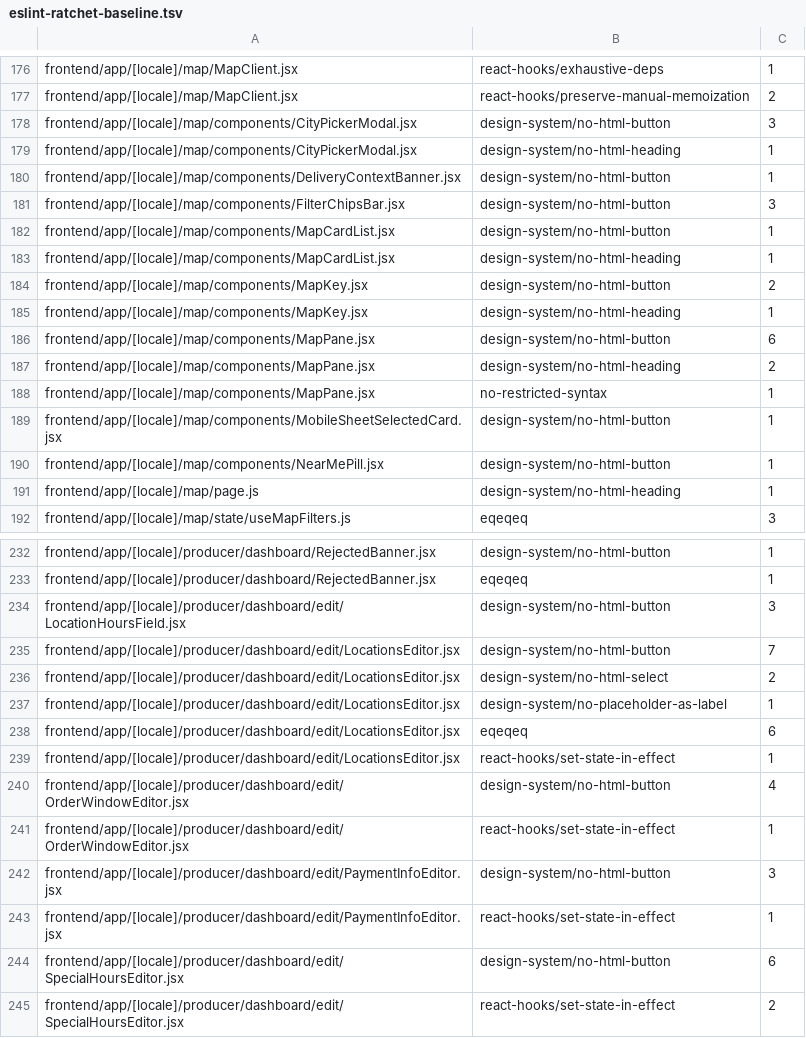
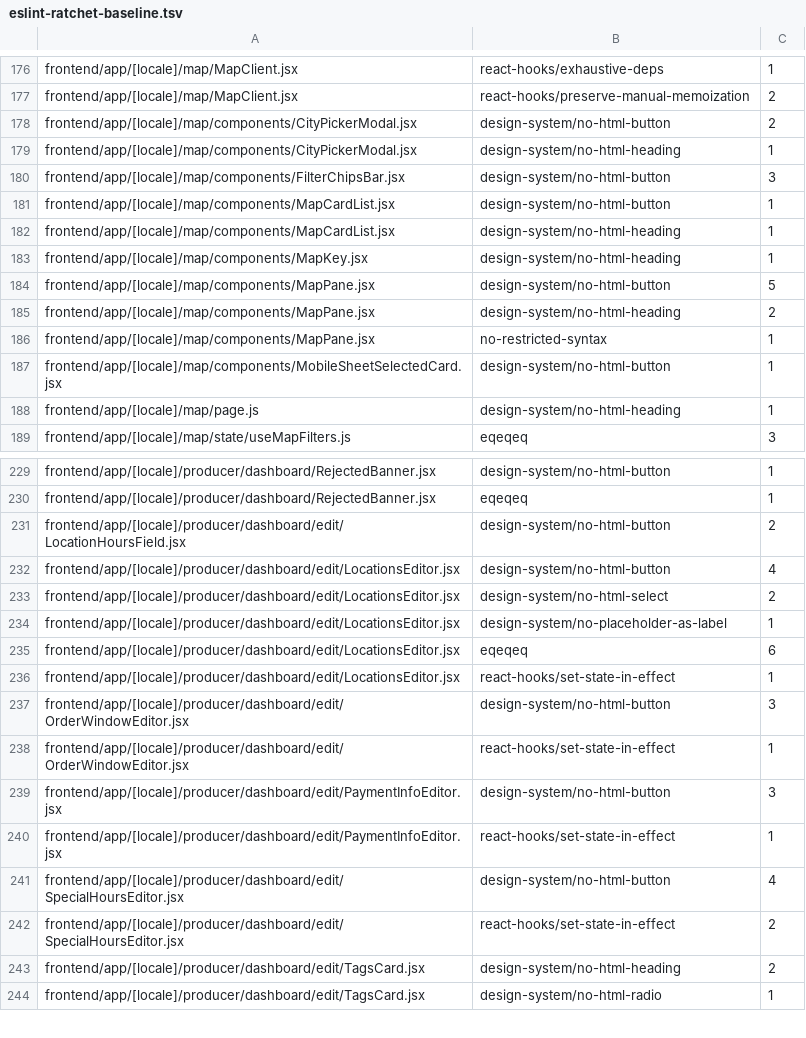
Before and after one commit to levismadar80-ship-it/FoodMamkor, a TSV file: scripts/checks/eslint-ratchet-baseline.tsv, drawn as a sheet; only a part is shown, gaps mark what is left out; the shorter side is filled out with more unchanged rows; the diff covers the shown part only.

```diff
--- a/scripts/checks/eslint-ratchet-baseline.tsv
+++ b/scripts/checks/eslint-ratchet-baseline.tsv
@@ -177,5 +177,4 @@ frontend/app/[locale]/map/MapClient.jsx	react-hooks/exhaustive-deps	1
 frontend/app/[locale]/map/MapClient.jsx	react-hooks/preserve-manual-memoization	2
-frontend/app/[locale]/map/components/CityPickerModal.jsx	design-system/no-html-button	3
+frontend/app/[locale]/map/components/CityPickerModal.jsx	design-system/no-html-button	2
 frontend/app/[locale]/map/components/CityPickerModal.jsx	design-system/no-html-heading	1
-frontend/app/[locale]/map/components/DeliveryContextBanner.jsx	design-system/no-html-button	1
 frontend/app/[locale]/map/components/FilterChipsBar.jsx	design-system/no-html-button	3
@@ -183,5 +182,4 @@ frontend/app/[locale]/map/components/MapCardList.jsx	design-system/no-html-butto
 frontend/app/[locale]/map/components/MapCardList.jsx	design-system/no-html-heading	1
-frontend/app/[locale]/map/components/MapKey.jsx	design-system/no-html-button	2
 frontend/app/[locale]/map/components/MapKey.jsx	design-system/no-html-heading	1
-frontend/app/[locale]/map/components/MapPane.jsx	design-system/no-html-button	6
+frontend/app/[locale]/map/components/MapPane.jsx	design-system/no-html-button	5
 frontend/app/[locale]/map/components/MapPane.jsx	design-system/no-html-heading	2
@@ -189,3 +187,2 @@ frontend/app/[locale]/map/components/MapPane.jsx	no-restricted-syntax	1
 frontend/app/[locale]/map/components/MobileSheetSelectedCard.jsx	design-system/no-html-button	1
-frontend/app/[locale]/map/components/NearMePill.jsx	design-system/no-html-button	1
 frontend/app/[locale]/map/page.js	design-system/no-html-heading	1
@@ -233,4 +230,4 @@ frontend/app/[locale]/producer/dashboard/RejectedBanner.jsx	design-system/no-htm
 frontend/app/[locale]/producer/dashboard/RejectedBanner.jsx	eqeqeq	1
-frontend/app/[locale]/producer/dashboard/edit/LocationHoursField.jsx	design-system/no-html-button	3
-frontend/app/[locale]/producer/dashboard/edit/LocationsEditor.jsx	design-system/no-html-button	7
+frontend/app/[locale]/producer/dashboard/edit/LocationHoursField.jsx	design-system/no-html-button	2
+frontend/app/[locale]/producer/dashboard/edit/LocationsEditor.jsx	design-system/no-html-button	4
 frontend/app/[locale]/producer/dashboard/edit/LocationsEditor.jsx	design-system/no-html-select	2
@@ -239,3 +236,3 @@ frontend/app/[locale]/producer/dashboard/edit/LocationsEditor.jsx	eqeqeq	6
 frontend/app/[locale]/producer/dashboard/edit/LocationsEditor.jsx	react-hooks/set-state-in-effect	1
-frontend/app/[locale]/producer/dashboard/edit/OrderWindowEditor.jsx	design-system/no-html-button	4
+frontend/app/[locale]/producer/dashboard/edit/OrderWindowEditor.jsx	design-system/no-html-button	3
 frontend/app/[locale]/producer/dashboard/edit/OrderWindowEditor.jsx	react-hooks/set-state-in-effect	1
@@ -243,3 +240,3 @@ frontend/app/[locale]/producer/dashboard/edit/PaymentInfoEditor.jsx	design-syste
 frontend/app/[locale]/producer/dashboard/edit/PaymentInfoEditor.jsx	react-hooks/set-state-in-effect	1
-frontend/app/[locale]/producer/dashboard/edit/SpecialHoursEditor.jsx	design-system/no-html-button	6
+frontend/app/[locale]/producer/dashboard/edit/SpecialHoursEditor.jsx	design-system/no-html-button	4
 frontend/app/[locale]/producer/dashboard/edit/SpecialHoursEditor.jsx	react-hooks/set-state-in-effect	2
```
Also changed, not shown: 4 removed rows and 8 edited cells elsewhere in this file, 27 other files.
